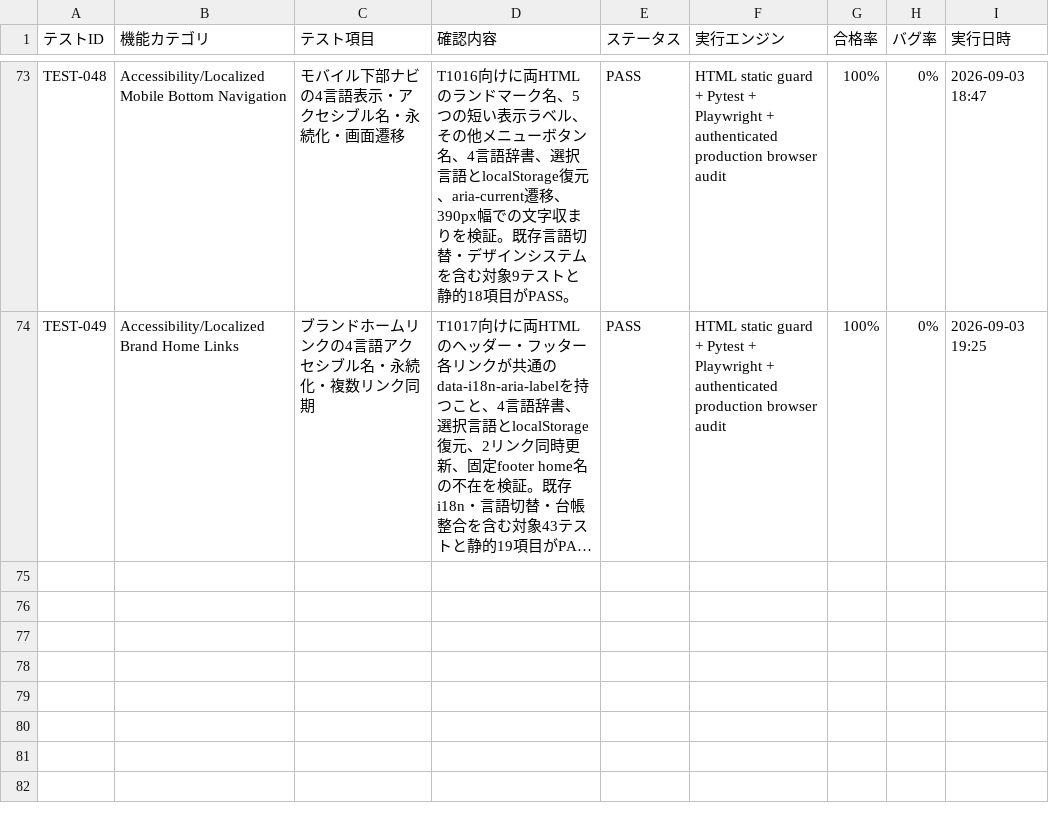
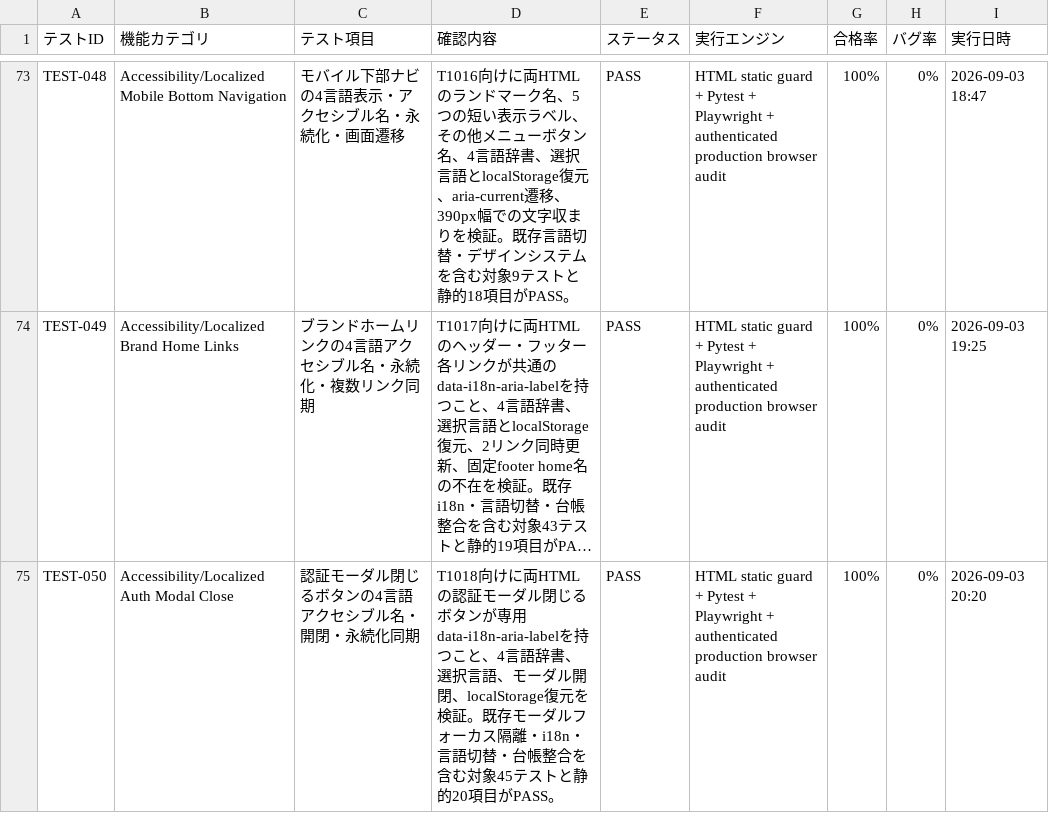
Before and after one commit to kanta13jp1/mighty-link-ai-connect, a TSV file: data/test_results.tsv, drawn as a sheet; only a part is shown, gaps mark what is left out; long unchanged cells end in …; the diff names each change by its address in the sheet, - before the commit and + after, or states it on an @@ line.

```diff
--- a/data/test_results.tsv
+++ b/data/test_results.tsv
+row 75: TEST-050 | Accessibility/Localized Auth Modal Close | 認証モーダル閉じるボタンの4言語アクセシブル名・開閉・永続化同期 | T1018向けに両HTMLの認証モーダル閉じるボタンが専用data-i18n-aria-labelを持つこと、4言語辞書、選択言語、モーダル開閉、localStorage復元を検証。既存モーダルフォーカス隔離・i18n・言語切替・台帳整合を含む対象45テストと静的20項目がPASS。 | PASS | HTML static guard + Pytest + Playwright + authenticated production browser audit | 100% | 0% | 2026-09-03 20:20
```
Also changed, not shown: data/WBS.tsv, data/issues_tracker.tsv, 28 other files.
